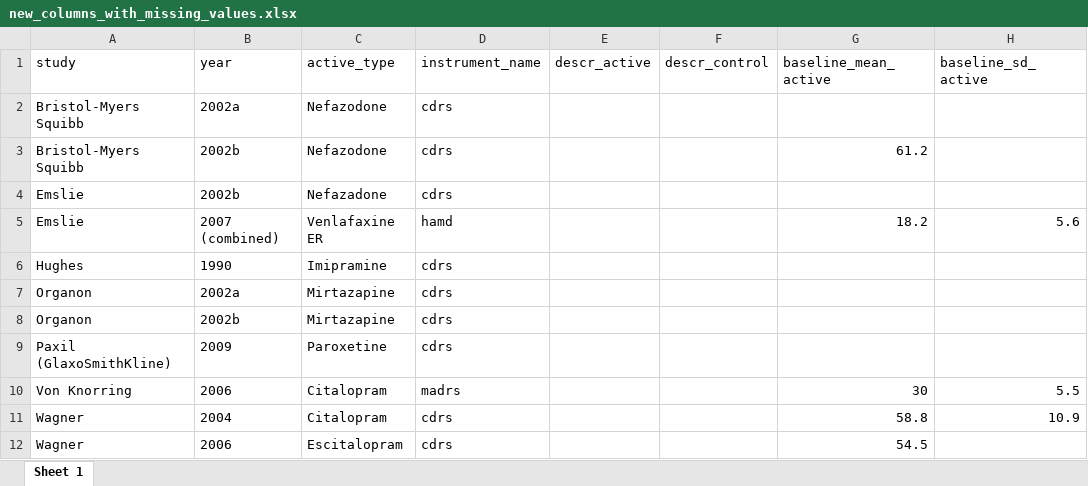
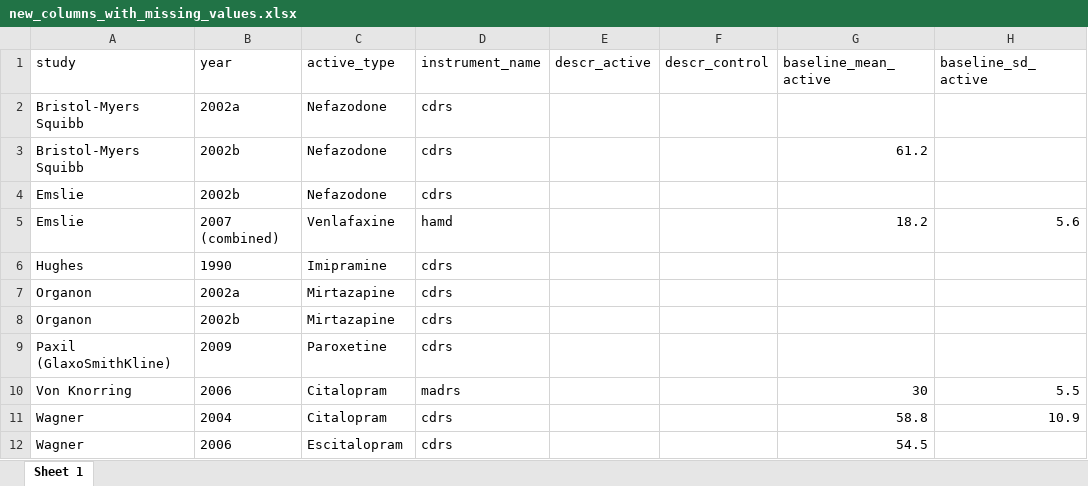
Before and after one commit to transatlantic-comppsych/apples_oranges, an Excel workbook: new_columns_with_missing_values.xlsx, sheet Sheet 1, drawn as a sheet; only a part is shown; values as stored, in another font and other column widths than the file's, no borders; the diff names each change by its address in the sheet, - before the commit and + after, or states it on an @@ line.

```diff
--- a/new_columns_with_missing_values.xlsx (sheet Sheet 1)
+++ b/new_columns_with_missing_values.xlsx (sheet Sheet 1)
-C4 (active_type): Nefazadone
+C4 (active_type): Nefazodone
-C5 (active_type): Venlafaxine ER
+C5 (active_type): Venlafaxine
```
Also changed, not shown: Full_Dataset_Cipriani_MA.xlsx, Working_Dataset_Medication.xlsx, 8 other files.
